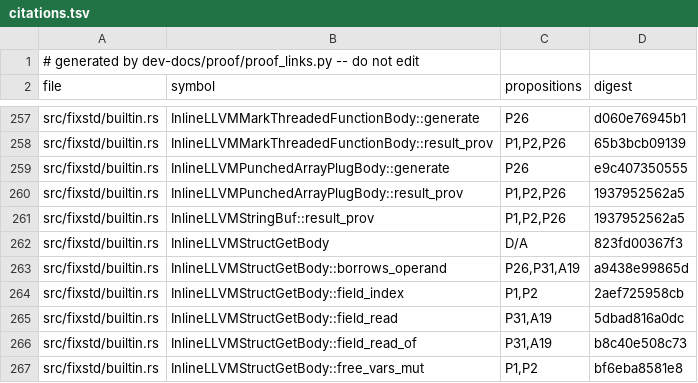
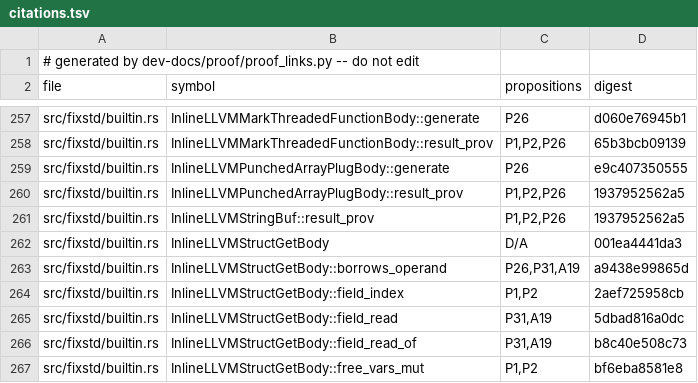
Before and after one commit to tttmmmyyyy/fixlang, a TSV file: dev-docs/proof/rc_ir/borrow-cancel/citations.tsv, drawn as a sheet; only a part is shown, gaps mark what is left out.

```diff
--- a/dev-docs/proof/rc_ir/borrow-cancel/citations.tsv
+++ b/dev-docs/proof/rc_ir/borrow-cancel/citations.tsv
@@ -261,3 +261,3 @@ src/fixstd/builtin.rs	InlineLLVMPunchedArrayPlugBody::result_prov	P1,P2,P26	1937
 src/fixstd/builtin.rs	InlineLLVMStringBuf::result_prov	P1,P2,P26	1937952562a5
-src/fixstd/builtin.rs	InlineLLVMStructGetBody	D/A	823fd00367f3
+src/fixstd/builtin.rs	InlineLLVMStructGetBody	D/A	001ea4441da3
 src/fixstd/builtin.rs	InlineLLVMStructGetBody::borrows_operand	P26,P31,A19	a9438e99865d
```
Also changed, not shown: 2 other files.
